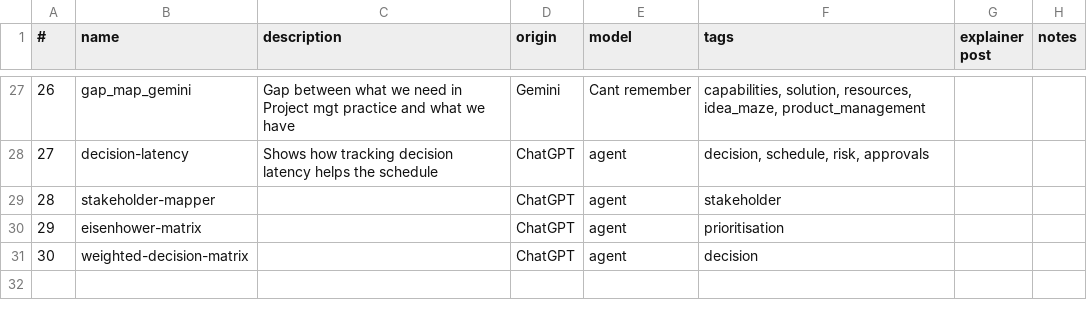
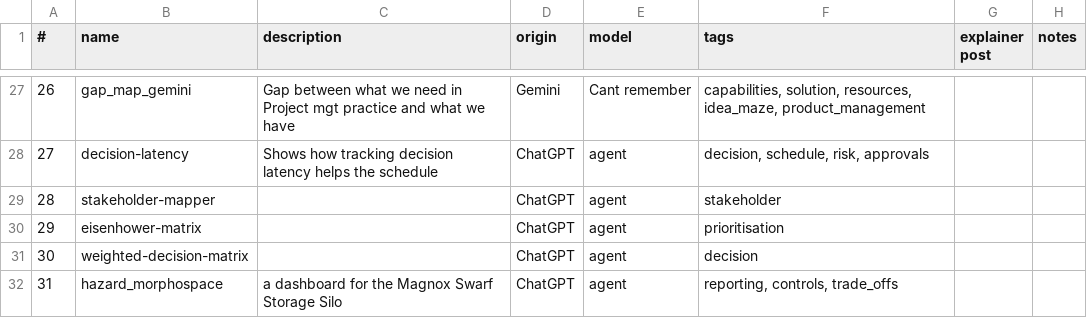
Before and after one commit to lawrencerowland/Project-web-apps, a CSV file: app-index.csv, drawn as a sheet; only a part is shown, gaps mark what is left out.

Commit message:
added details for morphospace

```diff
--- a/app-index.csv
+++ b/app-index.csv
@@ -31 +31,2 @@
 30,weighted-decision-matrix,,ChatGPT,agent,decision,,
+31,hazard_morphospace,a dashboard for the Magnox Swarf Storage Silo,ChatGPT,agent,"reporting, controls, trade_offs",,
```
Also changed, not shown: 1 other file.
